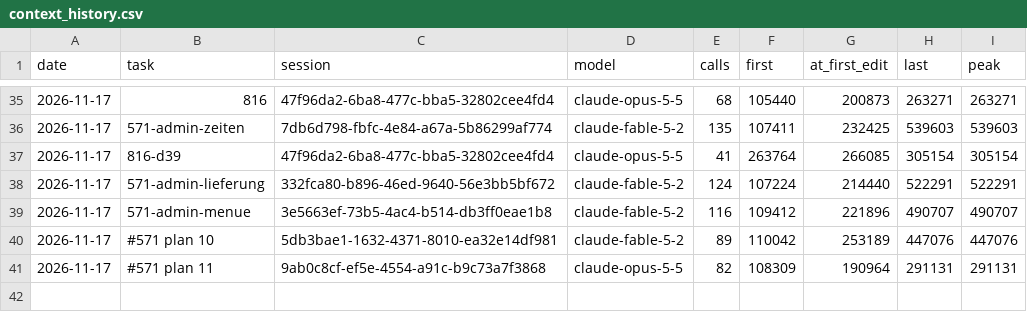
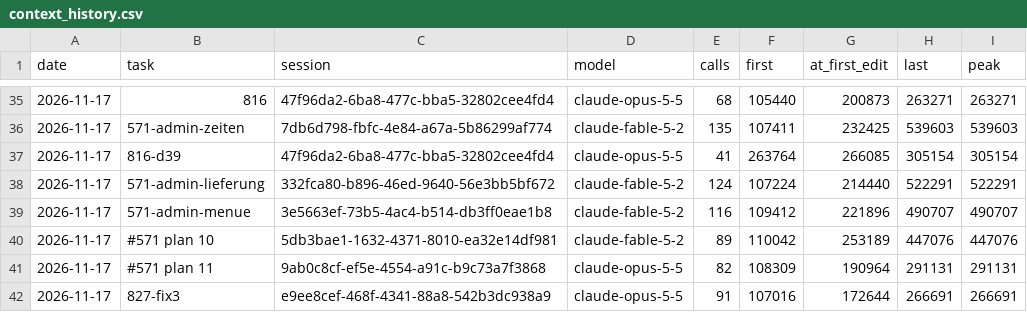
Before and after one commit to Maeximilion/Maex-Voice-Agent, a CSV file: docs/metrics/context_history.csv, drawn as a sheet; only a part is shown, gaps mark what is left out.

```diff
--- a/docs/metrics/context_history.csv
+++ b/docs/metrics/context_history.csv
@@ -41 +41,2 @@ date,task,session,model,calls,first,at_first_edit,last,peak
 2026-11-17,#571 plan 11,9ab0c8cf-ef5e-4554-a91c-b9c73a7f3868,claude-opus-5-5,82,108309,190964,291131,291131
+2026-11-17,827-fix3,e9ee8cef-468f-4341-88a8-542b3dc938a9,claude-opus-5-5,91,107016,172644,266691,266691
```
Also changed, not shown: docs/metrics/routing_history.csv, 22 other files.
